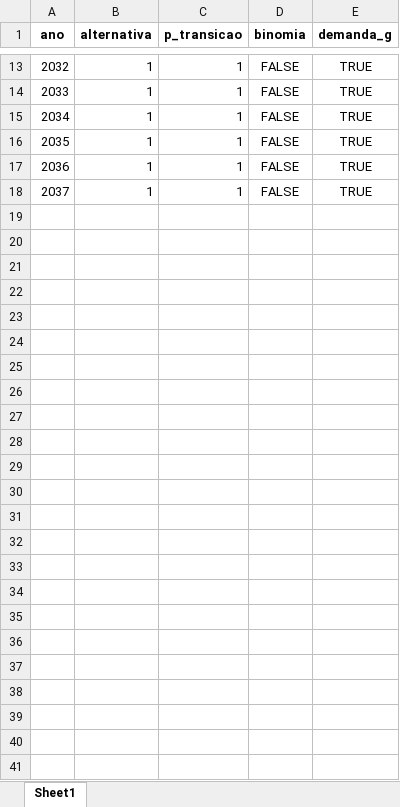
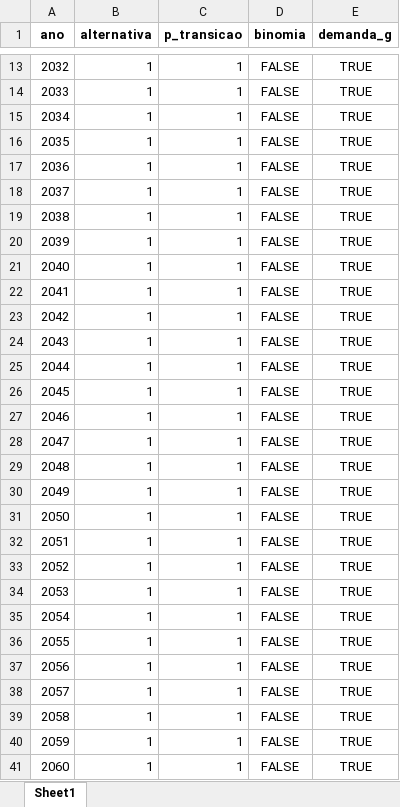
Before and after one commit to EPE-GOV-BR/epe4md, an Excel workbook: inst/dados_premissas/2022/premissas_reg.xlsx, sheet Sheet1, drawn as a sheet; only a part is shown, gaps mark what is left out; values as stored, in another font and other column widths than the file's, no borders; the diff names each change by its address in the sheet, - before the commit and + after, or states it on an @@ line.

```diff
--- a/inst/dados_premissas/2022/premissas_reg.xlsx (sheet Sheet1)
+++ b/inst/dados_premissas/2022/premissas_reg.xlsx (sheet Sheet1)
+row 19: 2038 | 1 | 1 | FALSE | TRUE
+row 20: 2039 | 1 | 1 | FALSE | TRUE
+row 21: 2040 | 1 | 1 | FALSE | TRUE
+row 22: 2041 | 1 | 1 | FALSE | TRUE
+row 23: 2042 | 1 | 1 | FALSE | TRUE
+row 24: 2043 | 1 | 1 | FALSE | TRUE
+row 25: 2044 | 1 | 1 | FALSE | TRUE
+row 26: 2045 | 1 | 1 | FALSE | TRUE
+row 27: 2046 | 1 | 1 | FALSE | TRUE
+row 28: 2047 | 1 | 1 | FALSE | TRUE
+row 29: 2048 | 1 | 1 | FALSE | TRUE
+row 30: 2049 | 1 | 1 | FALSE | TRUE
+row 31: 2050 | 1 | 1 | FALSE | TRUE
+row 32: 2051 | 1 | 1 | FALSE | TRUE
+row 33: 2052 | 1 | 1 | FALSE | TRUE
+row 34: 2053 | 1 | 1 | FALSE | TRUE
+row 35: 2054 | 1 | 1 | FALSE | TRUE
+row 36: 2055 | 1 | 1 | FALSE | TRUE
+row 37: 2056 | 1 | 1 | FALSE | TRUE
+row 38: 2057 | 1 | 1 | FALSE | TRUE
+row 39: 2058 | 1 | 1 | FALSE | TRUE
+row 40: 2059 | 1 | 1 | FALSE | TRUE
+row 41: 2060 | 1 | 1 | FALSE | TRUE
```
Also changed, not shown: inst/dados_premissas/2022/crescimento_mercado.xlsx, inst/dados_premissas/2022/custos.xlsx, 28 other files.
